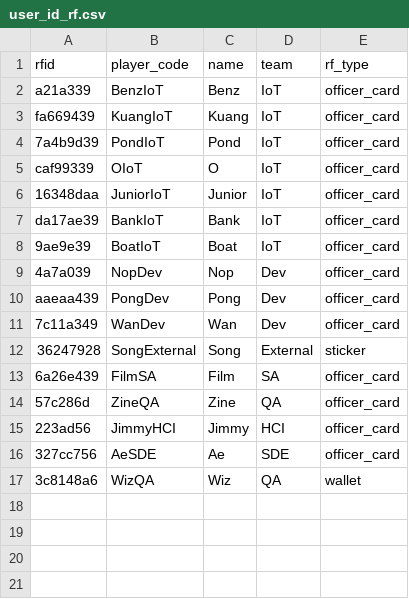
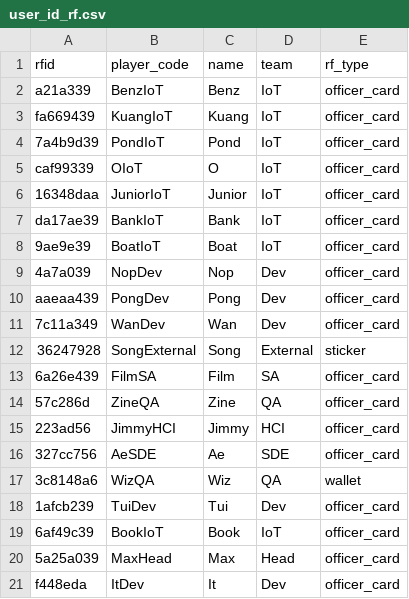
Before and after one commit to BenzSSuk/badminton-payment, a CSV file: data/user_id/user_id_rf.csv, drawn as a sheet.

```diff
--- a/data/user_id/user_id_rf.csv
+++ b/data/user_id/user_id_rf.csv
@@ -17 +17,5 @@ aaeaa439,PongDev,Pong,Dev,officer_card
 3c8148a6,WizQA,Wiz,QA,wallet
+1afcb239,TuiDev,Tui,Dev,officer_card
+6af49c39,BookIoT,Book,IoT,officer_card
+5a25a039,MaxHead,Max,Head,officer_card
+f448eda,ItDev,It,Dev,officer_card
```
Also changed, not shown: data/user_id/user_code.csv.
